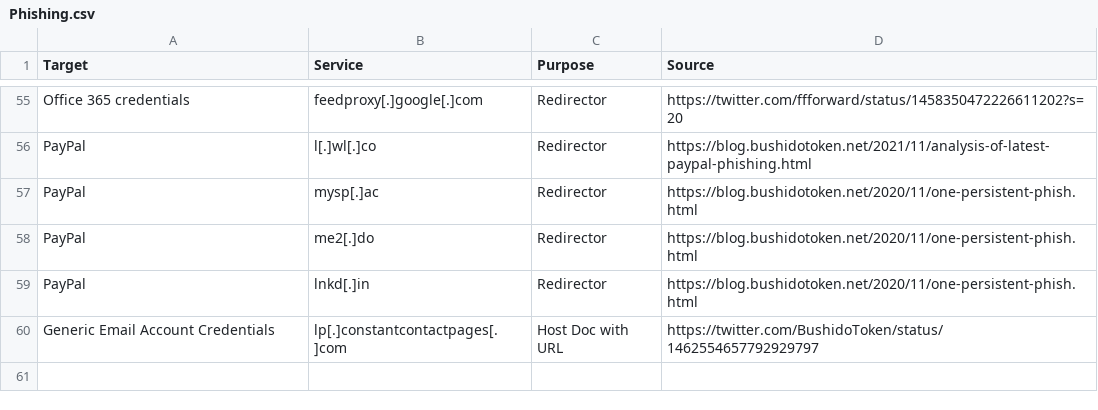
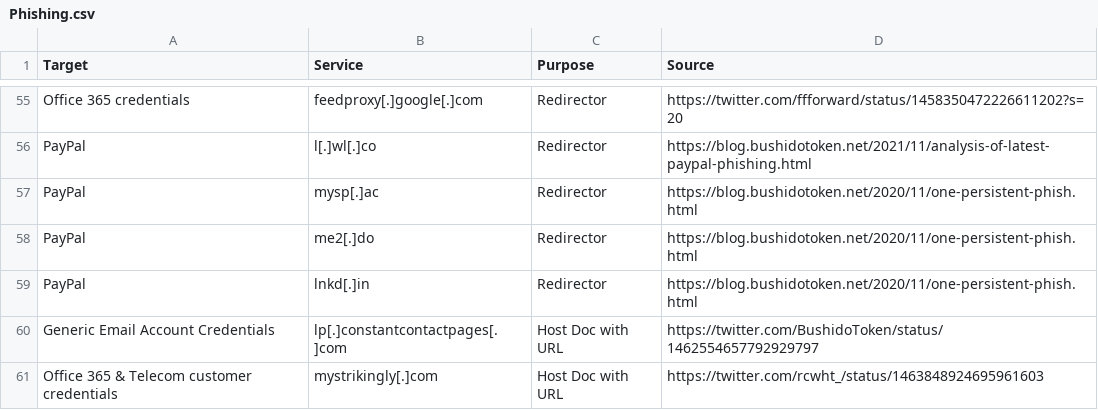
Before and after one commit to BushidoUK/Abused-Legitimate-Services, a CSV file: Phishing.csv, drawn as a sheet; only a part is shown, gaps mark what is left out.

Commit message:
Update Phishing.csv

```diff
--- a/Phishing.csv
+++ b/Phishing.csv
@@ -60 +60,2 @@ PayPal,lnkd[.]in,Redirector,https://blog.bushidotoken.net/2020/11/one-persistent
 Generic Email Account Credentials,lp[.]constantcontactpages[.]com,Host Doc with URL,https://twitter.com/BushidoToken/status/1462554657792929797
+Office 365 & Telecom customer credentials,mystrikingly[.]com,Host Doc with URL,https://twitter.com/rcwht_/status/1463848924695961603
```
